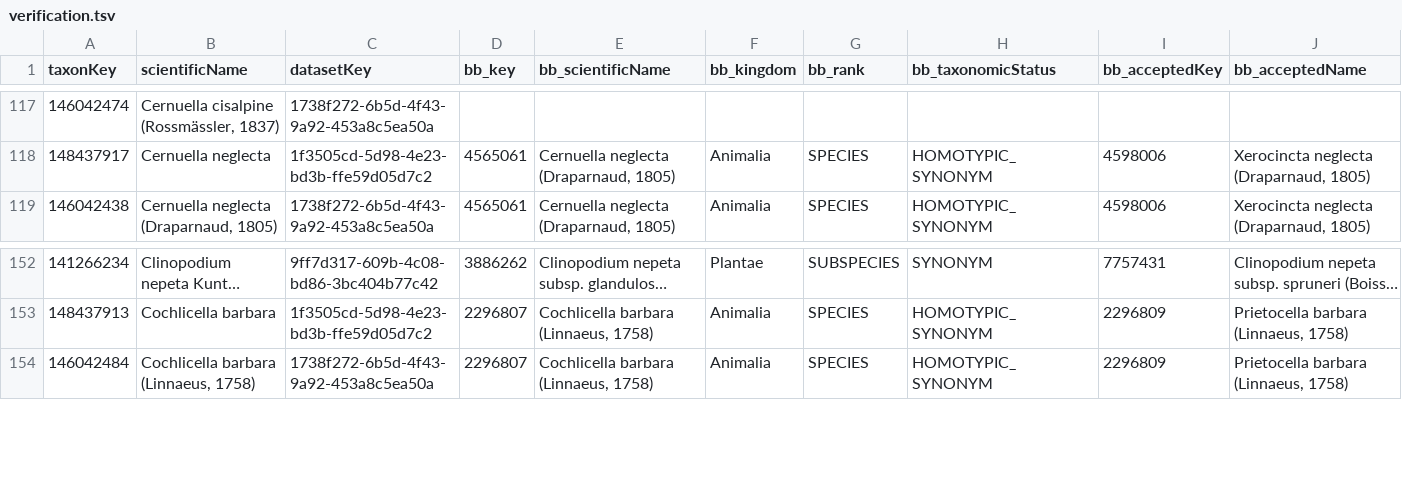
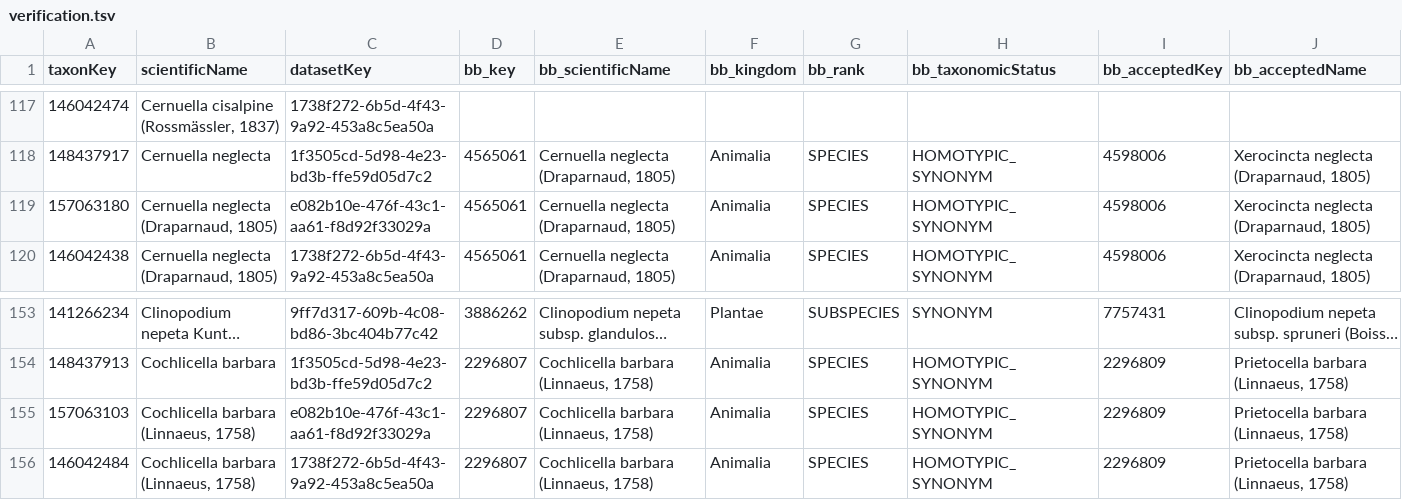
Before and after one commit to trias-project/unified-checklist, a TSV file: references/verification.tsv, drawn as a sheet; only a part is shown, gaps mark what is left out; long unchanged cells end in …; rows hold the shown columns only; the diff names each change by its address in the sheet, - before the commit and + after, or states it on an @@ line.

```diff
--- a/references/verification.tsv
+++ b/references/verification.tsv
+row 119: 157063180 | Cernuella neglecta (Draparnaud, 1805) | e082b10e-476f-43c1-aa61-f8d92f33029a | 4565061 | Cernuella neglecta (Draparnaud, 1805) | Animalia | SPECIES | HOMOTYPIC_SYNONYM | 4598006 | Xerocincta neglecta (Draparnaud, 1805)
+row 155: 157063103 | Cochlicella barbara (Linnaeus, 1758) | e082b10e-476f-43c1-aa61-f8d92f33029a | 2296807 | Cochlicella barbara (Linnaeus, 1758) | Animalia | SPECIES | HOMOTYPIC_SYNONYM | 2296809 | Prietocella barbara (Linnaeus, 1758)
```
Also changed, not shown: data/interim/distributions_unified.csv, data/interim/taxa_unified.csv, 2 other files.
